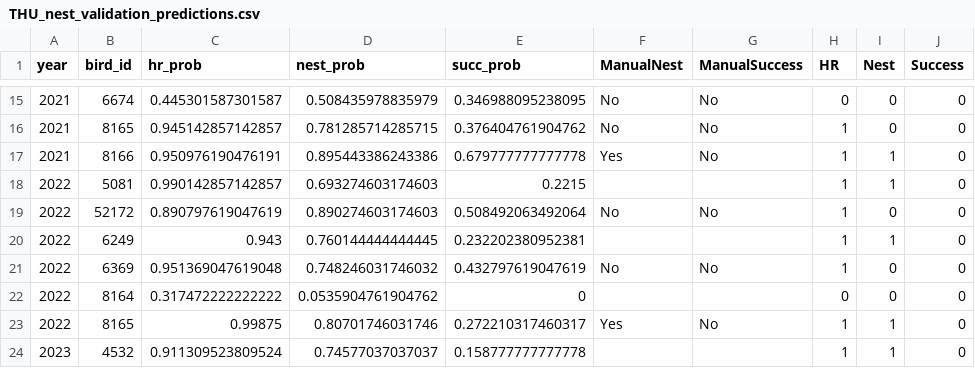
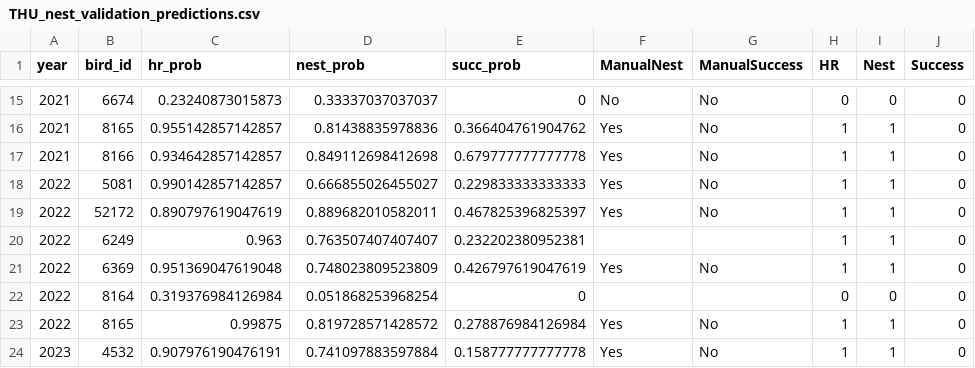
Before and after one commit to Vogelwarte/NestTool, a CSV file: data/valdat/BlindValidationTHU/THU_nest_validation_predictions.csv, drawn as a sheet; only a part is shown, gaps mark what is left out; the diff covers the shown part only.

Commit message:
revised THU validation output
using new data prep nest locations revised manual annotation

```diff
--- a/data/valdat/BlindValidationTHU/THU_nest_validation_predictions.csv
+++ b/data/valdat/BlindValidationTHU/THU_nest_validation_predictions.csv
@@ -15,10 +15,10 @@ year,bird_id,hr_prob,nest_prob,succ_prob,ManualNest,ManualSuccess,HR,Nest,Succes
-2021,6674,0.445301587301587,0.508435978835979,0.346988095238095,No,No,0,0,0
-2021,8165,0.945142857142857,0.781285714285715,0.376404761904762,No,No,1,0,0
-2021,8166,0.950976190476191,0.895443386243386,0.679777777777778,Yes,No,1,1,0
-2022,5081,0.990142857142857,0.693274603174603,0.2215,,,1,1,0
-2022,52172,0.890797619047619,0.890274603174603,0.508492063492064,No,No,1,0,0
-2022,6249,0.943,0.760144444444445,0.232202380952381,,,1,1,0
-2022,6369,0.951369047619048,0.748246031746032,0.432797619047619,No,No,1,0,0
-2022,8164,0.317472222222222,0.0535904761904762,0,,,0,0,0
-2022,8165,0.99875,0.80701746031746,0.272210317460317,Yes,No,1,1,0
-2023,4532,0.911309523809524,0.74577037037037,0.158777777777778,,,1,1,0
+2021,6674,0.23240873015873,0.33337037037037,0,No,No,0,0,0
+2021,8165,0.955142857142857,0.81438835978836,0.366404761904762,Yes,No,1,1,0
+2021,8166,0.934642857142857,0.849112698412698,0.679777777777778,Yes,No,1,1,0
+2022,5081,0.990142857142857,0.666855026455027,0.229833333333333,Yes,No,1,1,0
+2022,52172,0.890797619047619,0.889682010582011,0.467825396825397,Yes,No,1,1,0
+2022,6249,0.963,0.763507407407407,0.232202380952381,,,1,1,0
+2022,6369,0.951369047619048,0.748023809523809,0.426797619047619,Yes,No,1,1,0
+2022,8164,0.319376984126984,0.051868253968254,0,,,0,0,0
+2022,8165,0.99875,0.819728571428572,0.278876984126984,Yes,No,1,1,0
+2023,4532,0.907976190476191,0.741097883597884,0.158777777777778,Yes,No,1,1,0
```
Also changed, not shown: 1 added row, 1 removed row and 48 edited cells elsewhere in this file, 1 other file.
